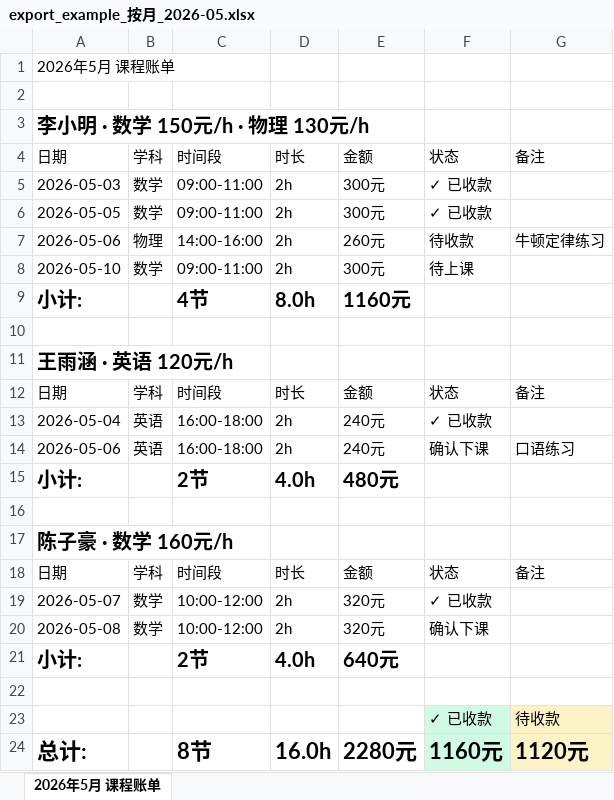
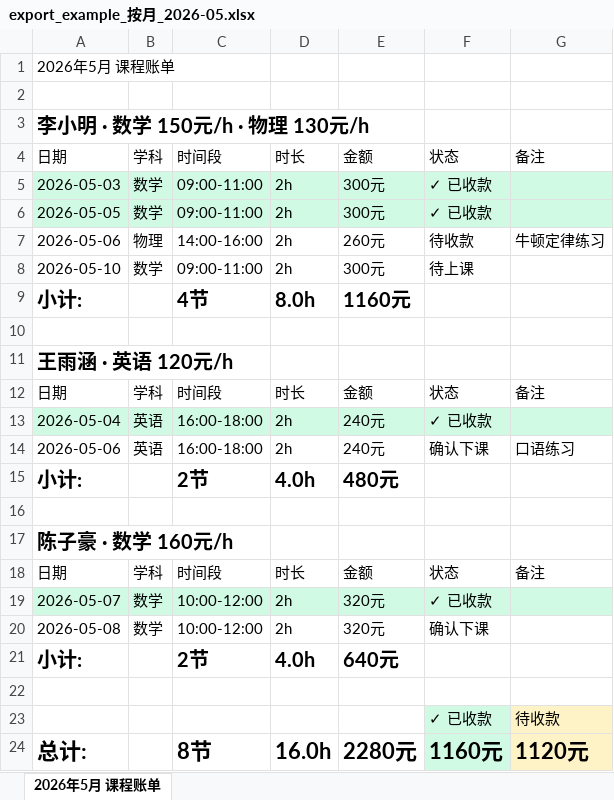
Before and after one commit to xiaoQAQhei/TutorTally_demo, an Excel workbook: export_example_按月_2026-05.xlsx, sheet 2026年5月 课程账单, drawn as a sheet; values as stored, in another font and other column widths than the file's, no borders; the diff names each change by its address in the sheet, - before the commit and + after, or states it on an @@ line.

Commit message:
auto: 05-09 01:35 | "export_example_\346\214\211\346\234\210_2026-05.xlsx" scripts/gen_sample_xlsx.js src/utils/export.ts

```diff
--- a/export_example_按月_2026-05.xlsx (sheet 2026年5月 课程账单)
+++ b/export_example_按月_2026-05.xlsx (sheet 2026年5月 课程账单)
-A5:G6 fill: none
+A5:G6 fill: #D1FAE5
-A13:G13 fill: none
+A13:G13 fill: #D1FAE5
-A19:G19 fill: none
+A19:G19 fill: #D1FAE5
```
Also changed, not shown: 3 other files.
